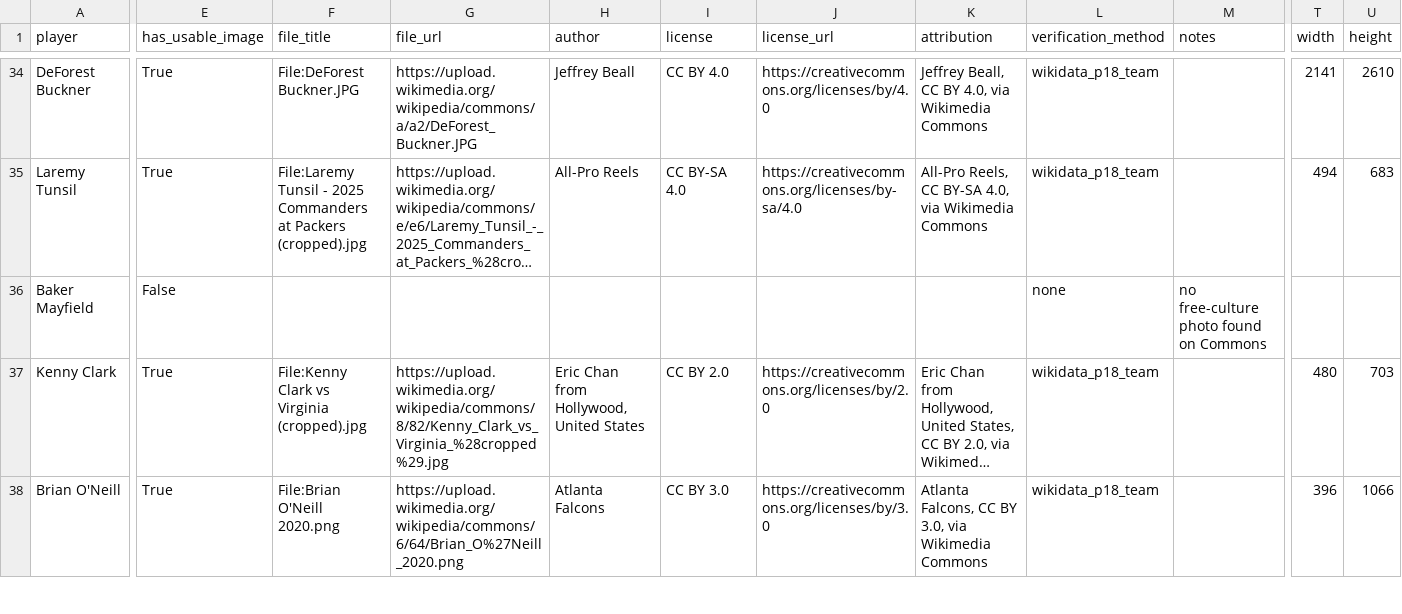
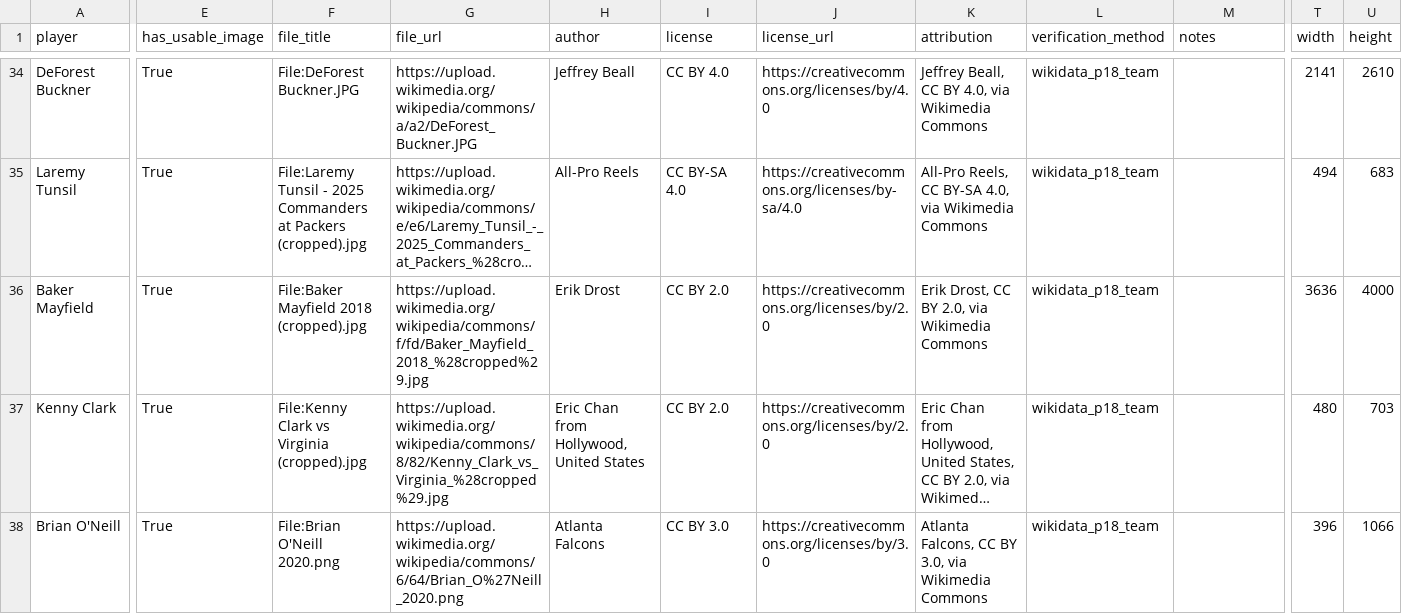
Before and after one commit to reymuniziii-svg/nfl-o-nomics, a CSV file: data/curated/staging/player_images_sample.csv, drawn as a sheet; only a part is shown, gaps mark what is left out; long unchanged cells end in …; the diff covers the shown part only; the diff names each change by its address in the sheet, - before the commit and + after, or states it on an @@ line.

```diff
--- a/data/curated/staging/player_images_sample.csv
+++ b/data/curated/staging/player_images_sample.csv
-E36 (has_usable_image): False
+E36 (has_usable_image): True
-F36 (file_title): (empty)
+F36 (file_title): File:Baker Mayfield 2018 (cropped).jpg
-G36 (file_url): (empty)
+G36 (file_url): https://upload.wikimedia.org/wikipedia/commons/f/fd/Baker_Mayfield_2018_%28cropped%29.jpg
-H36 (author): (empty)
+H36 (author): Erik Drost
-I36 (license): (empty)
+I36 (license): CC BY 2.0
-J36 (license_url): (empty)
+J36 (license_url): https://creativecommons.org/licenses/by/2.0
-K36 (attribution): (empty)
+K36 (attribution): Erik Drost, CC BY 2.0, via Wikimedia Commons
-L36 (verification_method): none
+L36 (verification_method): wikidata_p18_team
-M36 (notes): no free-culture photo found on Commons
+M36 (notes): (empty)
-T36 (width): (empty)
+T36 (width): 3636
-U36 (height): (empty)
+U36 (height): 4000
```
Also changed, not shown: 84 edited cells elsewhere in this file, 1 other file.
